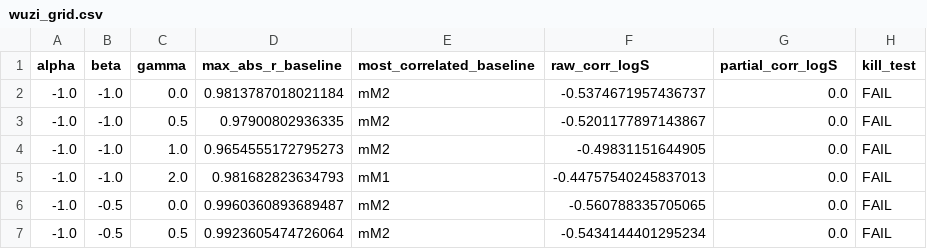
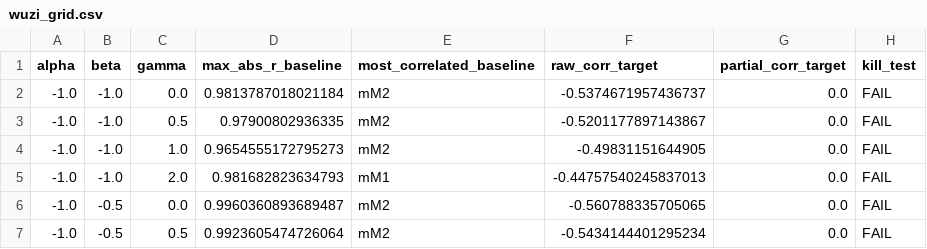
Before and after one commit to Singati2/topological-index-orthogonality, a CSV file: results/esol/wuzi_grid.csv (was results/wuzi_grid.csv), drawn as a sheet; only a part is shown.

Commit message:
Reframe project as orthogonality-screening methodology paper (Phase 1)
Repositioned from "kill-test pilot for a new index" to "open-source
orthogonality-screening framework with Wuzi as parametric case study,"
backed by an explicit BID basis dimension argument.

Phase 1 deliverables:
- docs/theoretical_foundation.md: Edge-Degree-Pair Basis theorem
  showing endpoint-degree edge-sum (BID) indices on hydrogen-suppressed
  molecular graphs with Delta <= 4 lie in a 10-D real vector space
  spanned by edge-degree-pair counts m_ij. Corollary: Wuzi family lies
  in this subspace at every (alpha, beta, gamma). Attribution to BID
  literature flagged with REFERENCE NEEDED markers (no overclaim).
- src/load_data.py: generic loader for ESOL / FreeSolv / Lipophilicity
  (MoleculeNet), with caching.
- scripts/01_baseline_correlations.py: --dataset CLI arg, per-dataset
  result subdirectories, redundant_pairs at r=0.90 and r=0.95.
- scripts/02_wuzi_grid_search.py: --dataset CLI arg, same layout.
- scripts/03_cross_dataset_summary.py: aggregates per-dataset stats into
  results/cross_dataset_summary.csv and .md (manuscript-ready table).
- README.md: rewritten for methodology-framework framing; explicit
  non-claims about what the pipeline does and does not prove.

Cross-dataset findings (consistent across ESOL n=1127, FreeSolv n=639,
Lipophilicity n=4200):
- Effective rank of the 30-index baseline: 3 PCA components for 95%
  variance on all three datasets (theoretical BID ceiling is 10).
- 159-164 pairs of indices (37%) have |r| >= 0.95 on each dataset.
- Wuzi family fails the kill-test at all 100 grid points on ESOL and
  Lipophilicity; one marginal pass on FreeSolv (max|r|=0.943, partial
  corr=0) is consistent with sample-size noise and adds no predictive
  signal.

Pending Phase 2: bounds derivation and extremal-graph characterization
for the Wuzi family (awaiting reference-paper template from Advik).

```diff
--- a/results/wuzi_grid.csv
+++ b/results/esol/wuzi_grid.csv
@@ -1,2 +1,2 @@
-alpha,beta,gamma,max_abs_r_baseline,most_correlated_baseline,raw_corr_logS,partial_corr_logS,kill_test
+alpha,beta,gamma,max_abs_r_baseline,most_correlated_baseline,raw_corr_target,partial_corr_target,kill_test
 -1.0,-1.0,0.0,0.9813787018021184,mM2,-0.5374671957436737,0.0,FAIL
```
Also changed, not shown: 53 other files.
